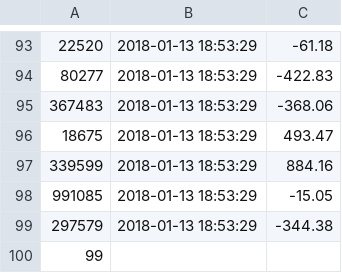
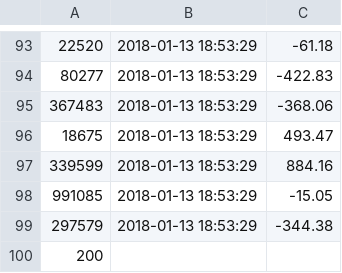
Before and after one commit to thinwind/code-lab, a CSV file: java/spring-batch/Chapter06/src/main/resources/input/transactionFile.csv, drawn as a sheet; only a part is shown, gaps mark what is left out.

```diff
--- a/java/spring-batch/Chapter06/src/main/resources/input/transactionFile.csv
+++ b/java/spring-batch/Chapter06/src/main/resources/input/transactionFile.csv
@@ -99,2 +99,2 @@
 297579,2018-01-13 18:53:29,-344.38
-99
+200
```
Also changed, not shown: 7 other files.
